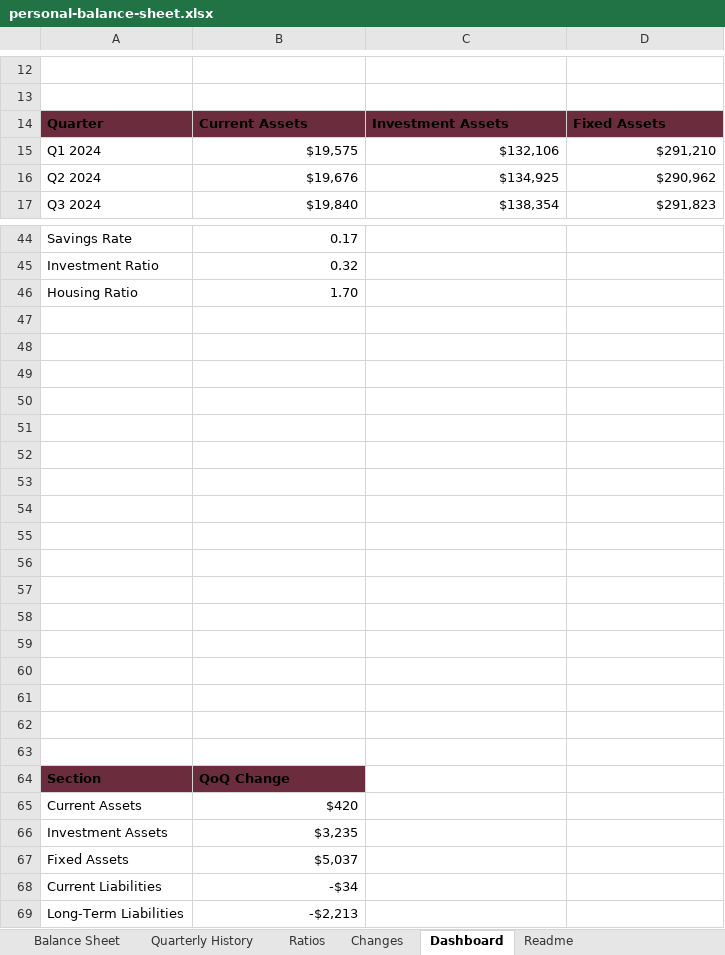
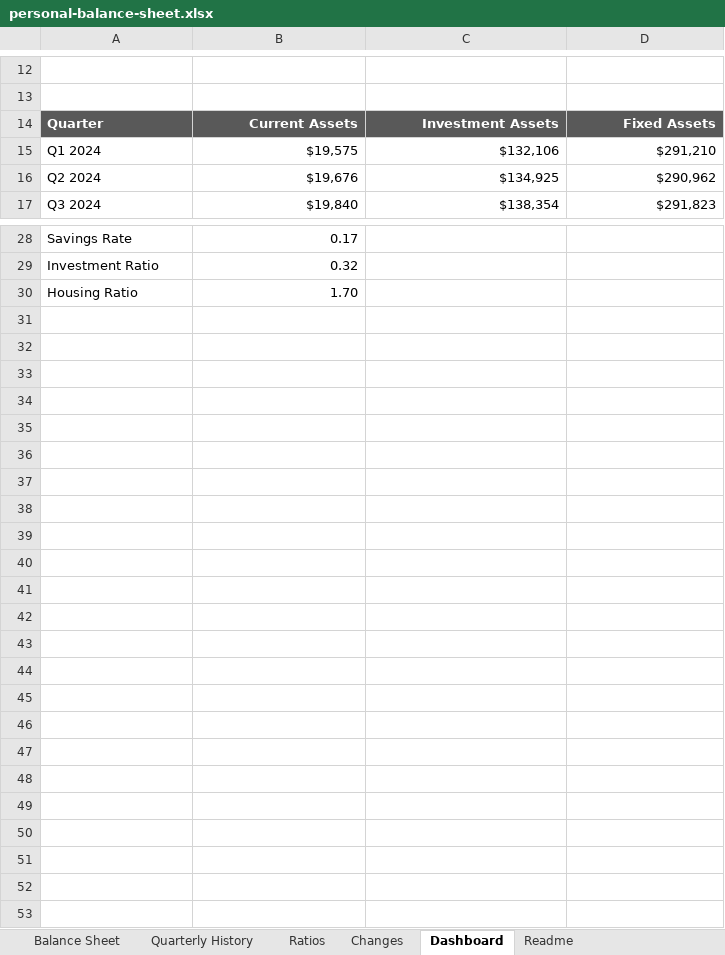
Before and after one commit to TimFrenzel/modelstack, an Excel workbook: sheets/personal-finance/personal-balance-sheet/personal-balance-sheet.xlsx, sheet Dashboard, drawn as a sheet; only a part is shown, gaps mark what is left out; values as stored, in another font and other column widths than the file's, no borders; charts and pictures not drawn; the diff covers the shown part only; the diff names each change by its address in the sheet, - before the commit and + after, or states it on an @@ line.

```diff
--- a/sheets/personal-finance/personal-balance-sheet/personal-balance-sheet.xlsx (sheet Dashboard)
+++ b/sheets/personal-finance/personal-balance-sheet/personal-balance-sheet.xlsx (sheet Dashboard)
@@ A14:D14 fill: #6B2D3E → #595959, text colour: black → #FFFFFF @@
-B14:D14 alignment: left
+B14:D14 alignment: right
-row 47: (empty)
-row 48: (empty)
-row 49: (empty)
-row 50: (empty)
-row 51: (empty)
-row 52: (empty)
-row 53: (empty)
-row 54: (empty)
-row 55: (empty)
-row 56: (empty)
-row 57: (empty)
-row 58: (empty)
-row 59: (empty)
-row 60: (empty)
-row 61: (empty)
-row 62: (empty)
-row 63: (empty)
-row 64: Section | QoQ Change
-row 65: Current Assets | $420
-row 66: Investment Assets | $3,235
-row 67: Fixed Assets | $5,037
-row 68: Current Liabilities | -$34
-row 69: Long-Term Liabilities | -$2,213
```
Also changed, not shown: 16 removed rows and cell formats elsewhere in this sheet, sheet Quarterly History, sheet Changes, sheet Balance Sheet, formulas that keep their value, charts or pictures, 1 other file.
